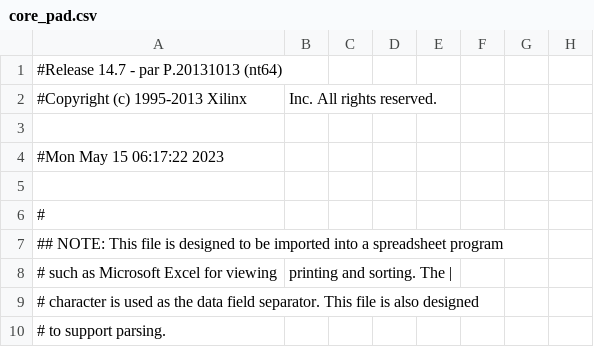
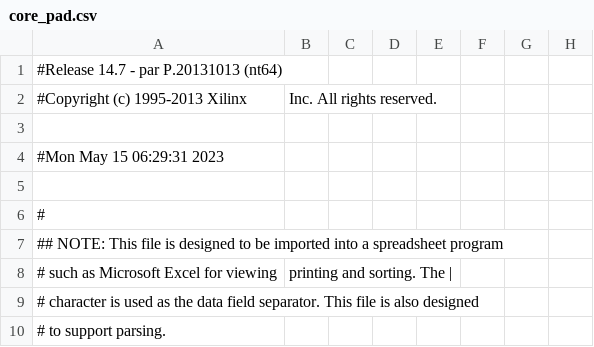
Before and after one commit to mohsenkamini/SBU_DLD_CA_lab, a CSV file: p05/core_pad.csv, drawn as a sheet; only a part is shown; the diff names each change by its address in the sheet, - before the commit and + after, or states it on an @@ line.

```diff
--- a/p05/core_pad.csv
+++ b/p05/core_pad.csv
-A4: #Mon May 15 06:17:22 2023
+A4: #Mon May 15 06:29:31 2023
```
Also changed, not shown: 54 other files.
